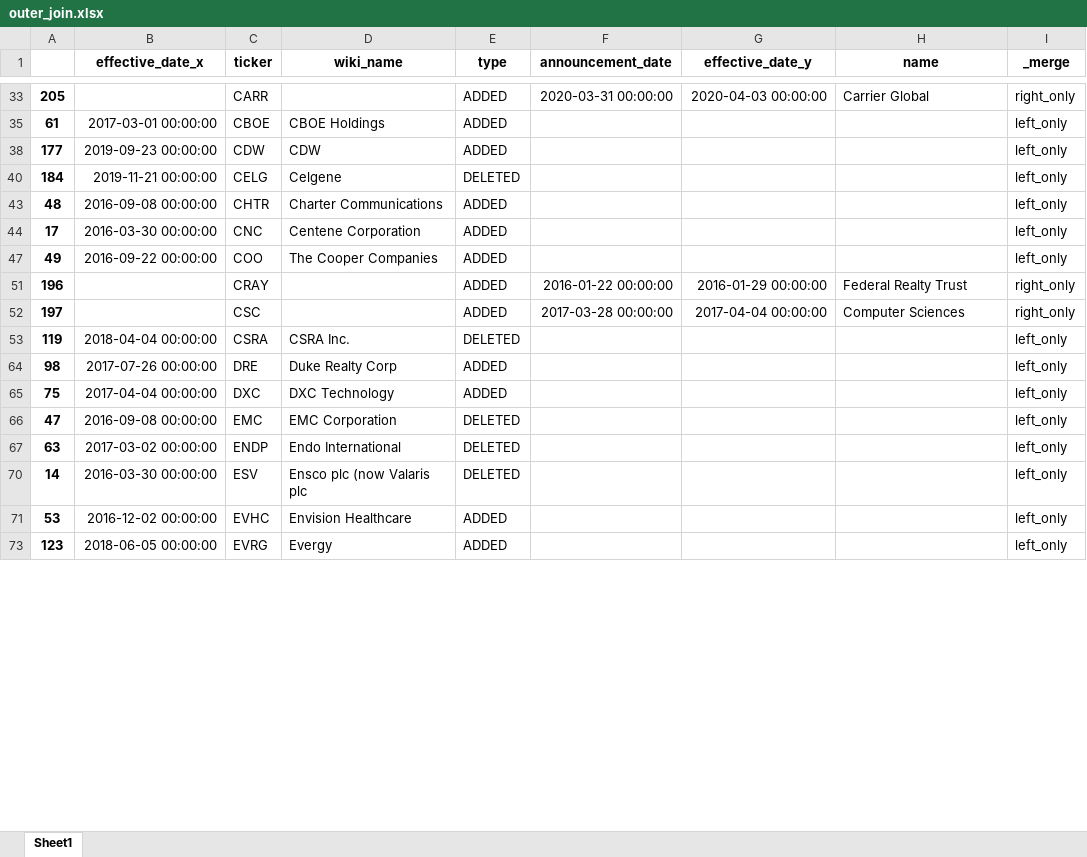
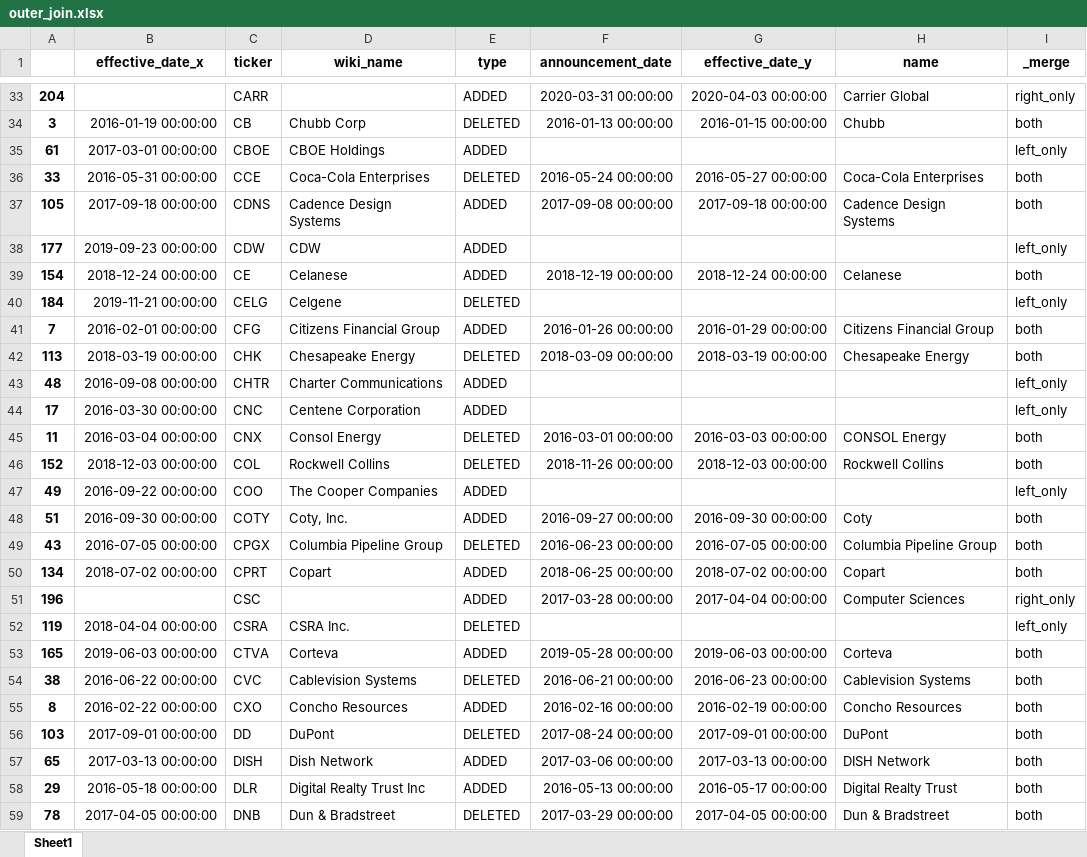
Before and after one commit to yingchen0505/analyzingalpha, an Excel workbook: sp500-historical-components-and-changes/outer_join.xlsx, sheet Sheet1, drawn as a sheet; only a part is shown, gaps mark what is left out; the shorter side is filled out with more unchanged rows; values as stored, in another font and other column widths than the file's, no borders; removed rows and columns are numbered as before the commit, all else as after; the diff covers the shown part only; the diff names each change by its address in the sheet, - before the commit and + after, or states it on an @@ line.

```diff
--- a/sp500-historical-components-and-changes/outer_join.xlsx (sheet Sheet1)
+++ b/sp500-historical-components-and-changes/outer_join.xlsx (sheet Sheet1)
-A33: 205
+A33: 204
@@ row 34 unhidden: 3 | 2016-01-19 00:00:00 | CB | Chubb Corp | DELETED | 2016-01-13 00:00:00 | 2016-01-15 00:00:00 | Chubb | both @@
@@ row 36 unhidden: 33 | 2016-05-31 00:00:00 | CCE | Coca-Cola Enterprises | DELETED | 2016-05-24 00:00:00 | 2016-05-27 00:00:00 | Coca-Cola Enterprises | both @@
@@ row 37 unhidden: 105 | 2017-09-18 00:00:00 | CDNS | Cadence Design Systems | ADDED | 2017-09-08 00:00:00 | 2017-09-18 00:00:00 | Cadence Design Systems | both @@
@@ row 39 unhidden: 154 | 2018-12-24 00:00:00 | CE | Celanese | ADDED | 2018-12-19 00:00:00 | 2018-12-24 00:00:00 | Celanese | both @@
@@ row 41 unhidden: 7 | 2016-02-01 00:00:00 | CFG | Citizens Financial Group | ADDED | 2016-01-26 00:00:00 | 2016-01-29 00:00:00 | Citizens Financial Group | both @@
@@ row 42 unhidden: 113 | 2018-03-19 00:00:00 | CHK | Chesapeake Energy | DELETED | 2018-03-09 00:00:00 | 2018-03-19 00:00:00 | Chesapeake Energy | both @@
@@ row 45 unhidden: 11 | 2016-03-04 00:00:00 | CNX | Consol Energy | DELETED | 2016-03-01 00:00:00 | 2016-03-03 00:00:00 | CONSOL Energy | both @@
@@ row 46 unhidden: 152 | 2018-12-03 00:00:00 | COL | Rockwell Collins | DELETED | 2018-11-26 00:00:00 | 2018-12-03 00:00:00 | Rockwell Collins | both @@
@@ row 48 unhidden: 51 | 2016-09-30 00:00:00 | COTY | Coty, Inc. | ADDED | 2016-09-27 00:00:00 | 2016-09-30 00:00:00 | Coty | both @@
@@ row 49 unhidden: 43 | 2016-07-05 00:00:00 | CPGX | Columbia Pipeline Group | DELETED | 2016-06-23 00:00:00 | 2016-07-05 00:00:00 | Columbia Pipeline Group | both @@
@@ row 50 unhidden: 134 | 2018-07-02 00:00:00 | CPRT | Copart | ADDED | 2018-06-25 00:00:00 | 2018-07-02 00:00:00 | Copart | both @@
-C51 (ticker): CRAY
+C51 (ticker): CSC
-F51 (announcement_date): 2016-01-22 00:00:00
+F51 (announcement_date): 2017-03-28 00:00:00
-G51 (effective_date_y): 2016-01-29 00:00:00
+G51 (effective_date_y): 2017-04-04 00:00:00
-H51 (name): Federal Realty Trust
+H51 (name): Computer Sciences
-row 52: 197 |  | CSC |  | ADDED | 2017-03-28 00:00:00 | 2017-04-04 00:00:00 | Computer Sciences | right_only
@@ row 53 unhidden: 165 | 2019-06-03 00:00:00 | CTVA | Corteva | ADDED | 2019-05-28 00:00:00 | 2019-06-03 00:00:00 | Corteva | both @@
@@ row 54 unhidden: 38 | 2016-06-22 00:00:00 | CVC | Cablevision Systems | DELETED | 2016-06-21 00:00:00 | 2016-06-23 00:00:00 | Cablevision Systems | both @@
@@ row 55 unhidden: 8 | 2016-02-22 00:00:00 | CXO | Concho Resources | ADDED | 2016-02-16 00:00:00 | 2016-02-19 00:00:00 | Concho Resources | both @@
@@ row 56 unhidden: 103 | 2017-09-01 00:00:00 | DD | DuPont | DELETED | 2017-08-24 00:00:00 | 2017-09-01 00:00:00 | DuPont | both @@
@@ row 57 unhidden: 65 | 2017-03-13 00:00:00 | DISH | Dish Network | ADDED | 2017-03-06 00:00:00 | 2017-03-13 00:00:00 | DISH Network | both @@
@@ row 58 unhidden: 29 | 2016-05-18 00:00:00 | DLR | Digital Realty Trust Inc | ADDED | 2016-05-13 00:00:00 | 2016-05-17 00:00:00 | Digital Realty Trust | both @@
@@ row 59 unhidden: 78 | 2017-04-05 00:00:00 | DNB | Dun & Bradstreet | DELETED | 2017-03-29 00:00:00 | 2017-04-05 00:00:00 | Dun & Bradstreet | both @@
```
Also changed, not shown: 125 hidden or unhidden rows and 13 edited cells elsewhere in this sheet.
